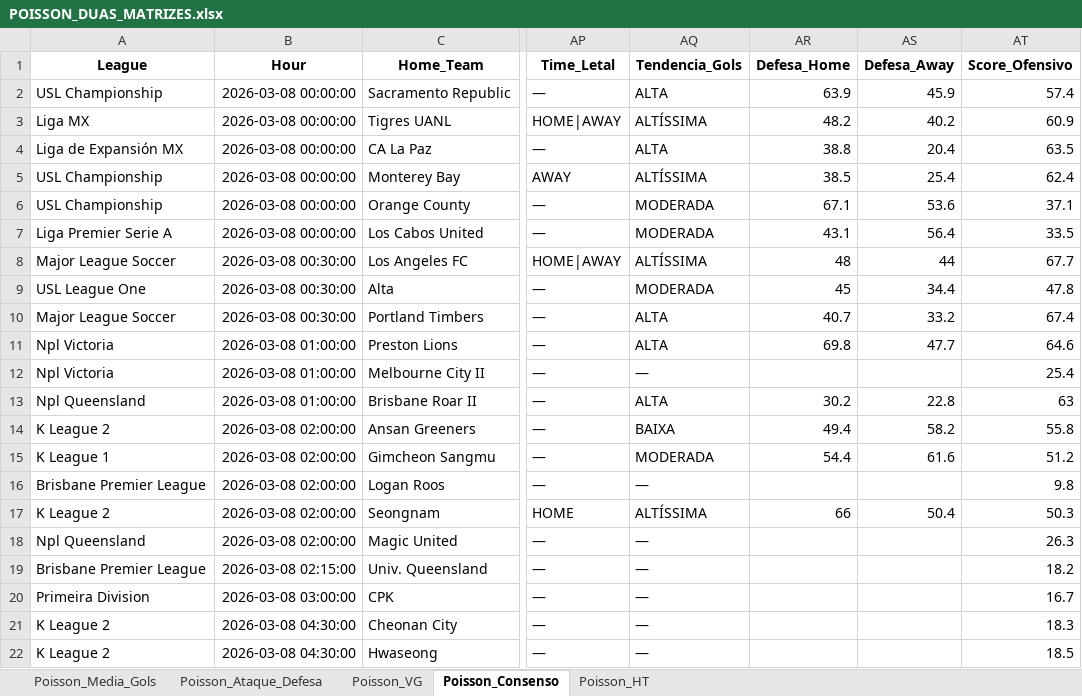
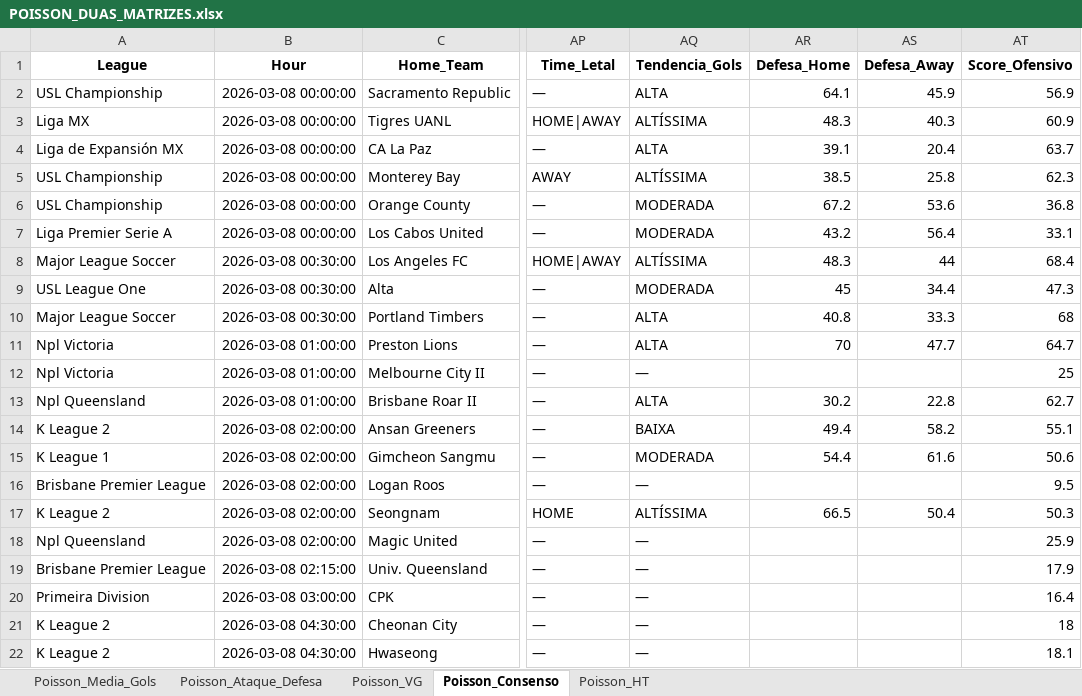
Before and after one commit to AndersonSS91-DEV/Skynet-V18, an Excel workbook: data/POISSON_DUAS_MATRIZES.xlsx, sheet Poisson_Consenso, drawn as a sheet; only a part is shown, gaps mark what is left out; values as stored, in another font and other column widths than the file's, no borders; the diff covers the shown part only; the diff names each change by its address in the sheet, - before the commit and + after, or states it on an @@ line.

Commit message:
Update POISSON_DUAS_MATRIZES.xlsx

```diff
--- a/data/POISSON_DUAS_MATRIZES.xlsx (sheet Poisson_Consenso)
+++ b/data/POISSON_DUAS_MATRIZES.xlsx (sheet Poisson_Consenso)
-AR2 (Defesa_Home): 63.9
+AR2 (Defesa_Home): 64.1
-AT2 (Score_Ofensivo): 57.4
+AT2 (Score_Ofensivo): 56.9
-AR3 (Defesa_Home): 48.2
+AR3 (Defesa_Home): 48.3
-AS3 (Defesa_Away): 40.2
+AS3 (Defesa_Away): 40.3
-AR4 (Defesa_Home): 38.8
+AR4 (Defesa_Home): 39.1
-AT4 (Score_Ofensivo): 63.5
+AT4 (Score_Ofensivo): 63.7
-AS5 (Defesa_Away): 25.4
+AS5 (Defesa_Away): 25.8
-AT5 (Score_Ofensivo): 62.4
+AT5 (Score_Ofensivo): 62.3
-AR6 (Defesa_Home): 67.1
+AR6 (Defesa_Home): 67.2
-AT6 (Score_Ofensivo): 37.1
+AT6 (Score_Ofensivo): 36.8
-AR7 (Defesa_Home): 43.1
+AR7 (Defesa_Home): 43.2
-AT7 (Score_Ofensivo): 33.5
+AT7 (Score_Ofensivo): 33.1
-AR8 (Defesa_Home): 48
+AR8 (Defesa_Home): 48.3
-AT8 (Score_Ofensivo): 67.7
+AT8 (Score_Ofensivo): 68.4
-AT9 (Score_Ofensivo): 47.8
+AT9 (Score_Ofensivo): 47.3
-AR10 (Defesa_Home): 40.7
+AR10 (Defesa_Home): 40.8
-AS10 (Defesa_Away): 33.2
+AS10 (Defesa_Away): 33.3
-AT10 (Score_Ofensivo): 67.4
+AT10 (Score_Ofensivo): 68
-AR11 (Defesa_Home): 69.8
+AR11 (Defesa_Home): 70
-AT11 (Score_Ofensivo): 64.6
+AT11 (Score_Ofensivo): 64.7
-AT12 (Score_Ofensivo): 25.4
+AT12 (Score_Ofensivo): 25
-AT13 (Score_Ofensivo): 63
+AT13 (Score_Ofensivo): 62.7
-AT14 (Score_Ofensivo): 55.8
+AT14 (Score_Ofensivo): 55.1
-AT15 (Score_Ofensivo): 51.2
+AT15 (Score_Ofensivo): 50.6
-AT16 (Score_Ofensivo): 9.8
+AT16 (Score_Ofensivo): 9.5
-AR17 (Defesa_Home): 66
+AR17 (Defesa_Home): 66.5
-AT18 (Score_Ofensivo): 26.3
+AT18 (Score_Ofensivo): 25.9
-AT19 (Score_Ofensivo): 18.2
+AT19 (Score_Ofensivo): 17.9
-AT20 (Score_Ofensivo): 16.7
+AT20 (Score_Ofensivo): 16.4
-AT21 (Score_Ofensivo): 18.3
+AT21 (Score_Ofensivo): 18
-AT22 (Score_Ofensivo): 18.5
+AT22 (Score_Ofensivo): 18.1
```
Also changed, not shown: 530 edited cells elsewhere in this sheet, sheet Poisson_Ataque_Defesa, sheet Poisson_Media_Gols, sheet Poisson_VG, sheet Poisson_HT.
